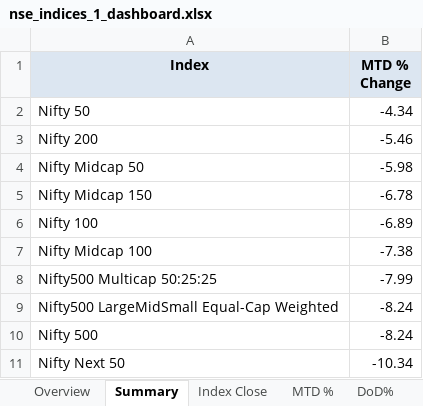
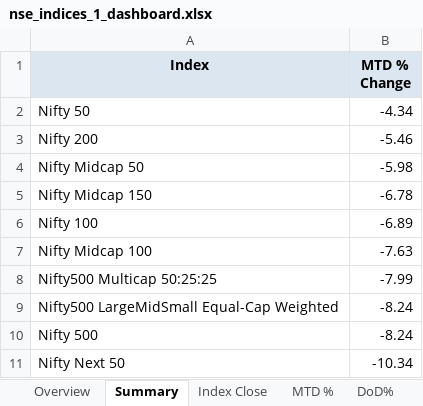
Before and after one commit to rahulshirke7951/nse.indices.a1, an Excel workbook: nse_indices_1_dashboard.xlsx, sheet Summary, drawn as a sheet; values as stored, in another font and other column widths than the file's, no borders; the diff names each change by its address in the sheet, - before the commit and + after, or states it on an @@ line.

```diff
--- a/nse_indices_1_dashboard.xlsx (sheet Summary)
+++ b/nse_indices_1_dashboard.xlsx (sheet Summary)
-B7 (MTD % Change): -7.38
+B7 (MTD % Change): -7.63
```
Also changed, not shown: sheet Overview, sheet Daily Movers, sheet DoD%, sheet MTD %, sheet Index Close, nse_indices_1_raw.xlsx, 1 other file.
